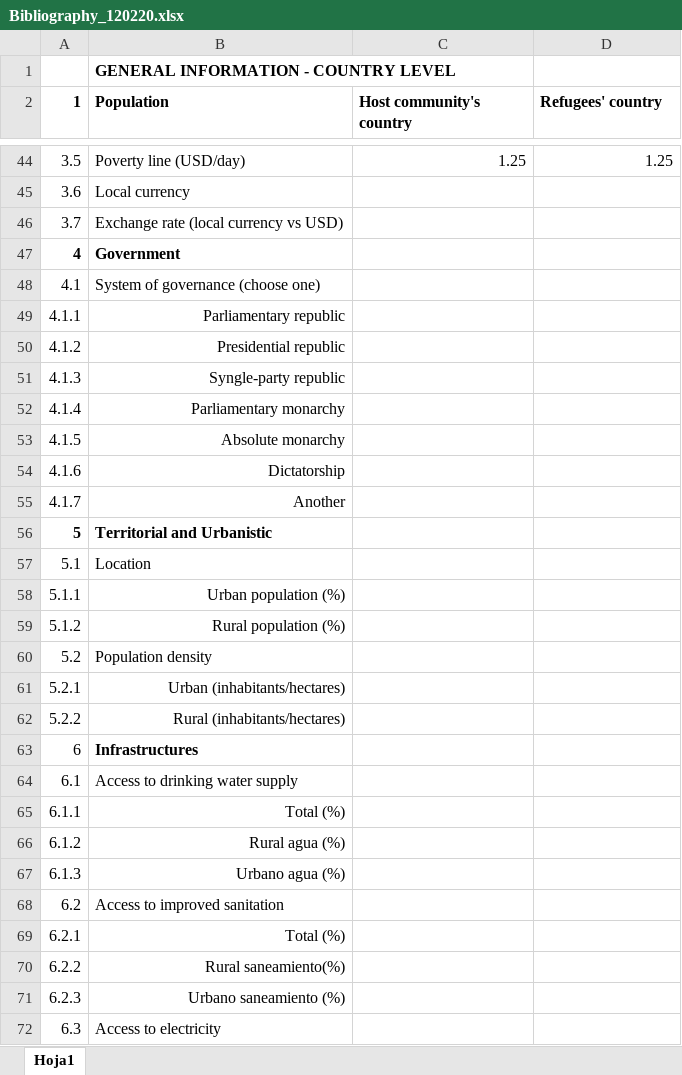
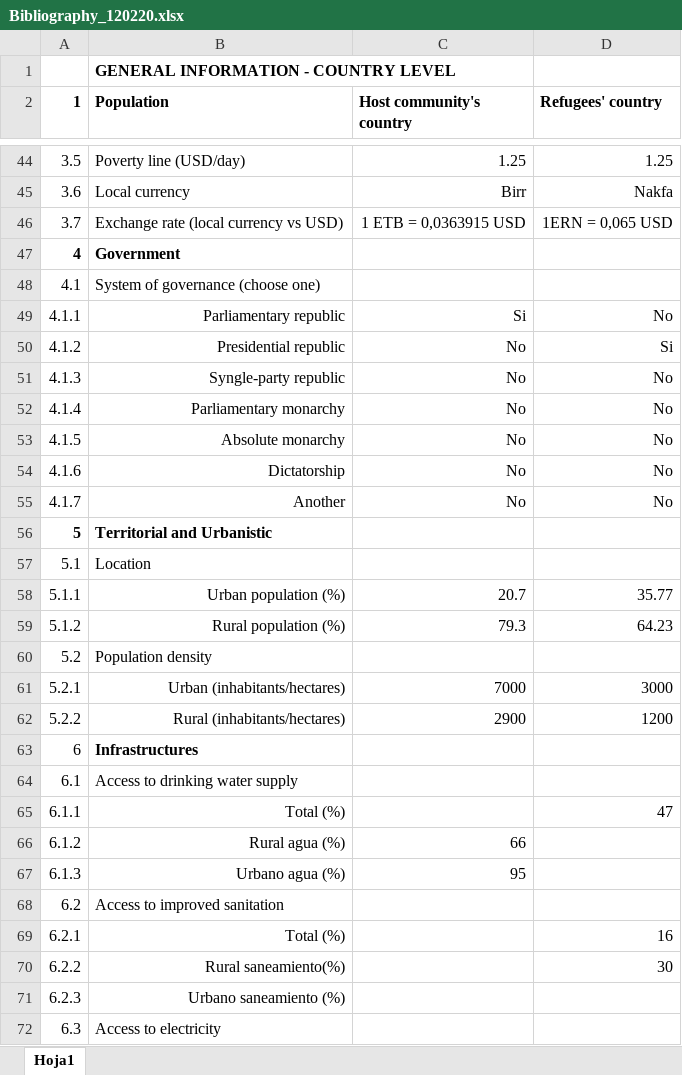
Before and after one commit to guillermosanchezg/NAUTIA, an Excel workbook: DesarrolloPy/DataSetOriginales/Bibliography_120220.xlsx, sheet Hoja1, drawn as a sheet; only a part is shown, gaps mark what is left out; values as stored, in another font and other column widths than the file's, no borders; conditional formats not drawn; the diff covers the shown part only; the diff names each change by its address in the sheet, - before the commit and + after, or states it on an @@ line.

```diff
--- a/DesarrolloPy/DataSetOriginales/Bibliography_120220.xlsx (sheet Hoja1)
+++ b/DesarrolloPy/DataSetOriginales/Bibliography_120220.xlsx (sheet Hoja1)
-C45 (Host community's country): (empty)
+C45 (Host community's country): Birr
-D45 (Refugees' country): (empty)
+D45 (Refugees' country): Nakfa
-C46 (Host community's country): (empty)
+C46 (Host community's country): 1 ETB = 0,0363915 USD
-D46 (Refugees' country): (empty)
+D46 (Refugees' country): 1ERN = 0,065 USD
-C49 (Host community's country): (empty)
+C49 (Host community's country): Si
-D49 (Refugees' country): (empty)
+D49 (Refugees' country): No
-C50:C55 (Host community's country): (empty)
+C50:C55 (Host community's country): No
-D50 (Refugees' country): (empty)
+D50 (Refugees' country): Si
-D51:D55 (Refugees' country): (empty)
+D51:D55 (Refugees' country): No
-C58 (Host community's country): (empty)
+C58 (Host community's country): 20.7
-D58 (Refugees' country): (empty)
+D58 (Refugees' country): 35.77
-C59 (Host community's country): (empty)
+C59 (Host community's country): 79.3
-D59 (Refugees' country): (empty)
+D59 (Refugees' country): 64.23
-C61 (Host community's country): (empty)
+C61 (Host community's country): 7000
-D61 (Refugees' country): (empty)
+D61 (Refugees' country): 3000
-C62 (Host community's country): (empty)
+C62 (Host community's country): 2900
-D62 (Refugees' country): (empty)
+D62 (Refugees' country): 1200
-D65 (Refugees' country): (empty)
+D65 (Refugees' country): 47
-C66 (Host community's country): (empty)
+C66 (Host community's country): 66
-C67 (Host community's country): (empty)
+C67 (Host community's country): 95
-D69 (Refugees' country): (empty)
+D69 (Refugees' country): 16
-D70 (Refugees' country): (empty)
+D70 (Refugees' country): 30
```
Also changed, not shown: 169 edited cells elsewhere in this sheet, 3 other files.
